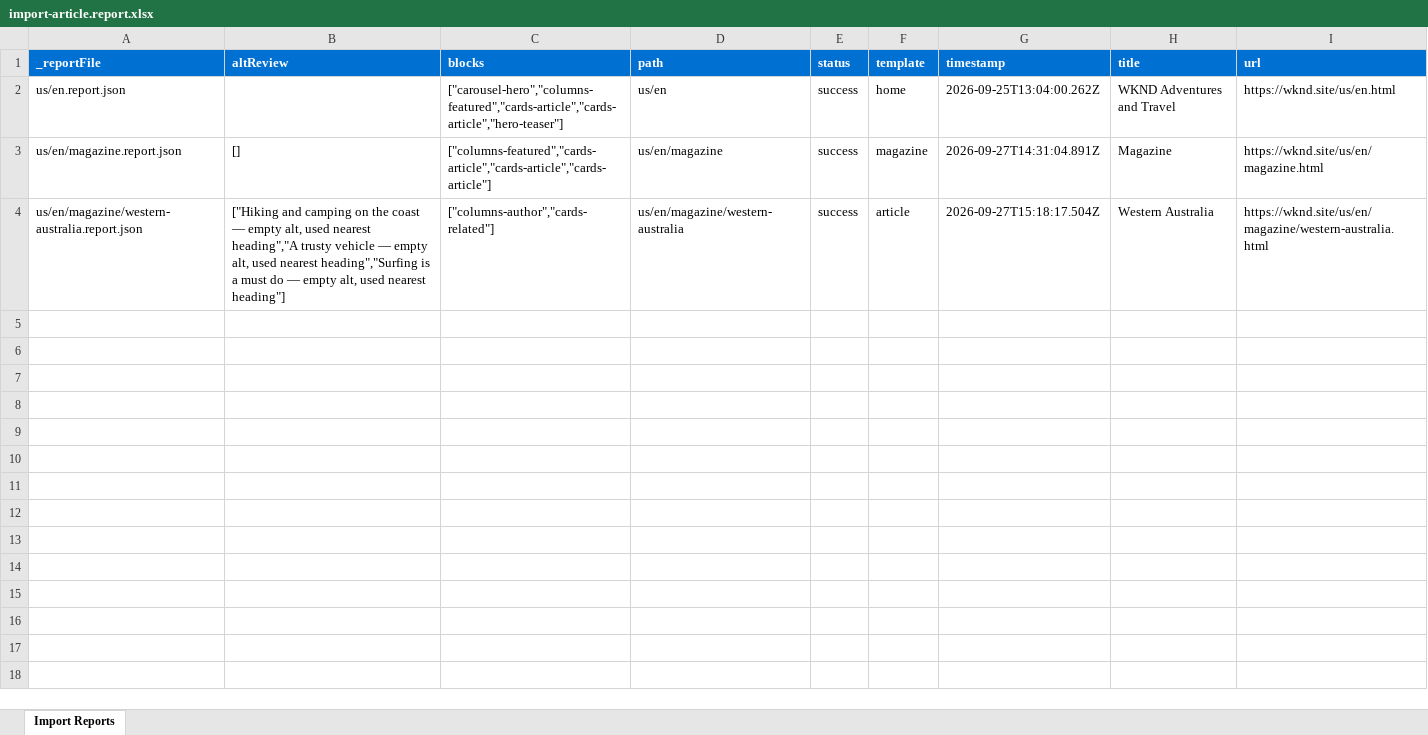
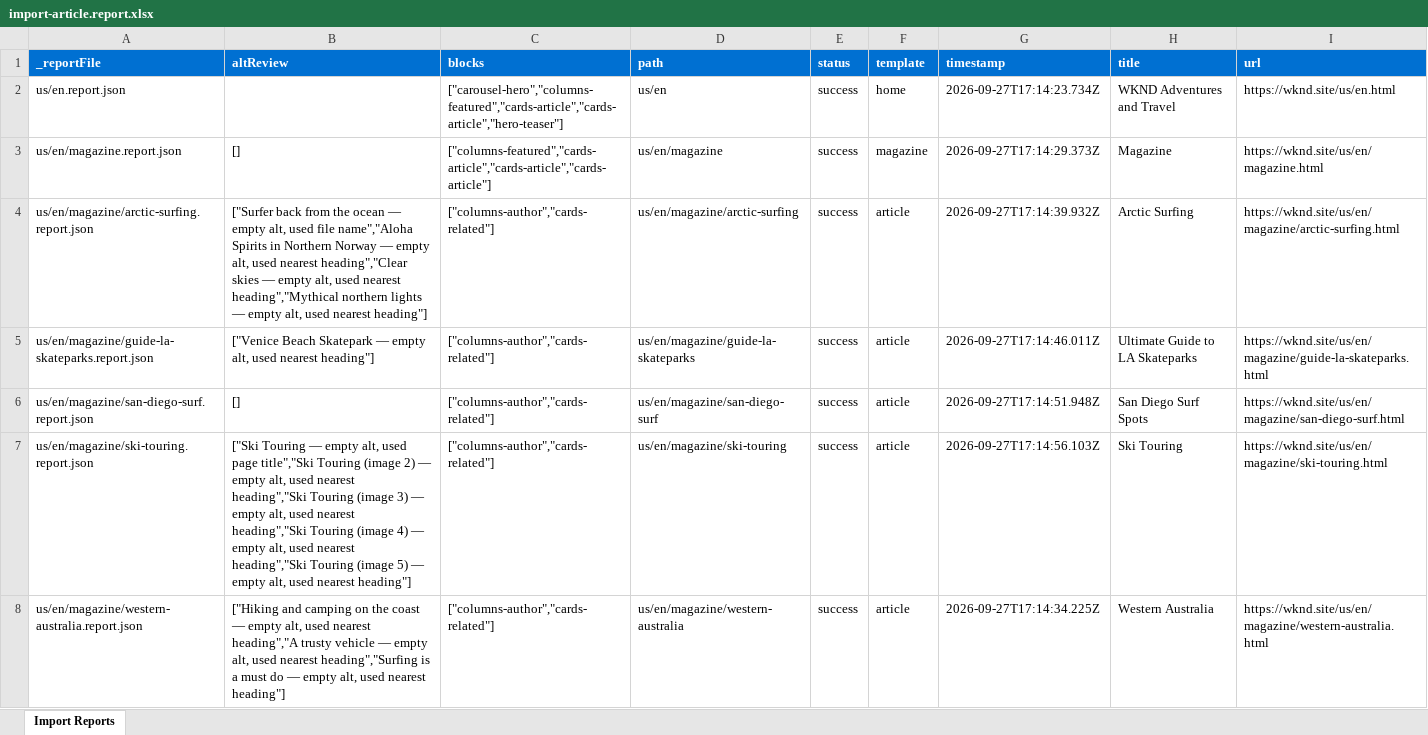
Before and after one commit to mansigupta15/wknd-ema-capstone, an Excel workbook: tools/importer/reports/import-article.report.xlsx, sheet Import Reports, drawn as a sheet; values as stored, in another font and other column widths than the file's, no borders; addresses are those after the commit; the diff names each change by its address in the sheet, - before the commit and + after, or states it on an @@ line.

```diff
--- a/tools/importer/reports/import-article.report.xlsx (sheet Import Reports)
+++ b/tools/importer/reports/import-article.report.xlsx (sheet Import Reports)
-G2 (timestamp): 2026-09-25T13:04:00.262Z
+G2 (timestamp): 2026-09-27T17:14:23.734Z
-G3 (timestamp): 2026-09-27T14:31:04.891Z
+G3 (timestamp): 2026-09-27T17:14:29.373Z
+row 4: us/en/magazine/arctic-surfing.report.json | ["Surfer back from the ocean — empty alt, used file name","Aloha Spirits in Northern Norway — empty alt, used nearest heading","Clear skies — empty alt, used nearest heading","Mythical northern lights — empty alt, used nearest heading"] | ["columns-author","cards-related"] | us/en/magazine/arctic-surfing | success | article | 2026-09-27T17:14:39.932Z | Arctic Surfing | https://wknd.site/us/en/magazine/arctic-surfing.html
+row 5: us/en/magazine/guide-la-skateparks.report.json | ["Venice Beach Skatepark — empty alt, used nearest heading"] | ["columns-author","cards-related"] | us/en/magazine/guide-la-skateparks | success | article | 2026-09-27T17:14:46.011Z | Ultimate Guide to LA Skateparks | https://wknd.site/us/en/magazine/guide-la-skateparks.html
+row 6: us/en/magazine/san-diego-surf.report.json | [] | ["columns-author","cards-related"] | us/en/magazine/san-diego-surf | success | article | 2026-09-27T17:14:51.948Z | San Diego Surf Spots | https://wknd.site/us/en/magazine/san-diego-surf.html
+row 7: us/en/magazine/ski-touring.report.json | ["Ski Touring — empty alt, used page title","Ski Touring (image 2) — empty alt, used nearest heading","Ski Touring (image 3) — empty alt, used nearest heading","Ski Touring (image 4) — empty alt, used nearest heading","Ski Touring (image 5) — empty alt, used nearest heading"] | ["columns-author","cards-related"] | us/en/magazine/ski-touring | success | article | 2026-09-27T17:14:56.103Z | Ski Touring | https://wknd.site/us/en/magazine/ski-touring.html
-G8 (timestamp): 2026-09-27T15:18:17.504Z
+G8 (timestamp): 2026-09-27T17:14:34.225Z
```
Also changed, not shown: tools/importer/reports/import-home.report.xlsx, tools/importer/reports/import-magazine.report.xlsx, 14 other files.
